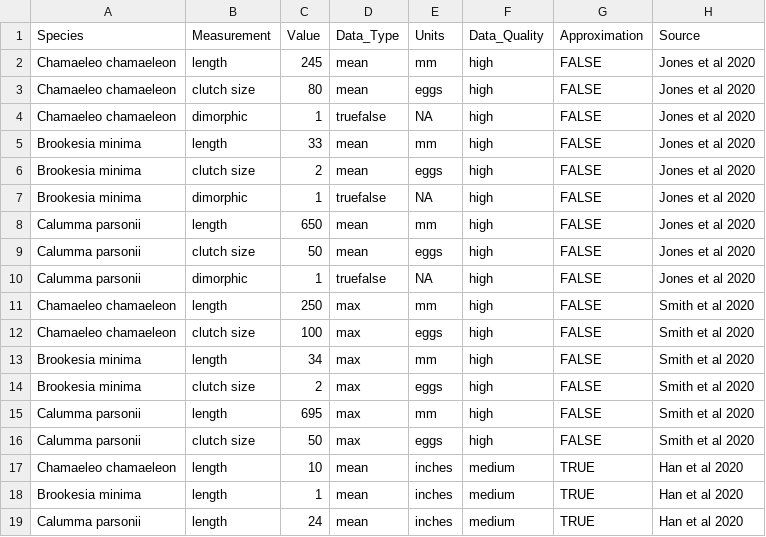
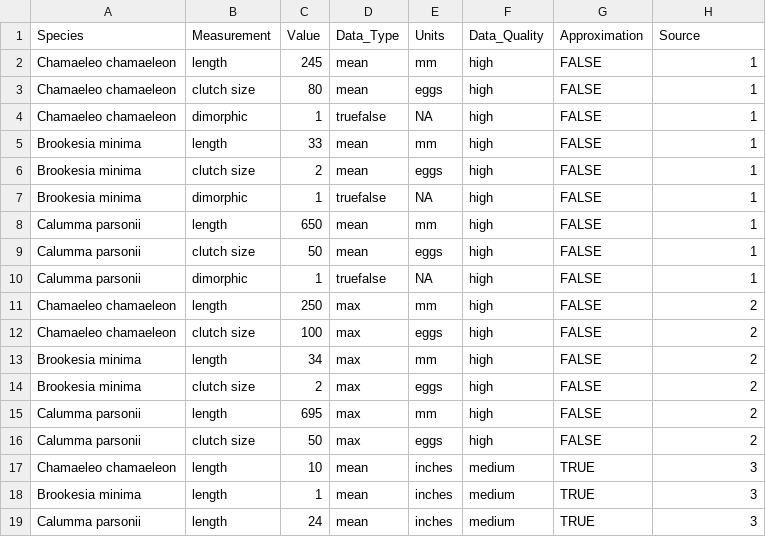
Before and after one commit to nhcooper123/pcm-primer, a CSV file: data/chameleon-data-raw.csv, drawn as a sheet.

```diff
--- a/data/chameleon-data-raw.csv
+++ b/data/chameleon-data-raw.csv
@@ -1,19 +1,19 @@
 Species,Measurement,Value,Data_Type,Units,Data_Quality,Approximation,Source
-Chamaeleo chamaeleon,length,245,mean,mm,high,FALSE,Jones et al 2020
-Chamaeleo chamaeleon,clutch size,80,mean,eggs,high,FALSE,Jones et al 2020
-Chamaeleo chamaeleon,dimorphic,1,truefalse,"NA",high,FALSE,Jones et al 2020
-Brookesia minima,length,33,mean,mm,high,FALSE,Jones et al 2020
-Brookesia minima,clutch size,2,mean,eggs,high,FALSE,Jones et al 2020
-Brookesia minima,dimorphic,1,truefalse,"NA",high,FALSE,Jones et al 2020
-Calumma parsonii,length,650,mean,mm,high,FALSE,Jones et al 2020
-Calumma parsonii,clutch size,50,mean,eggs,high,FALSE,Jones et al 2020
-Calumma parsonii,dimorphic,1,truefalse,"NA",high,FALSE,Jones et al 2020
-Chamaeleo chamaeleon,length,250,max,mm,high,FALSE,Smith et al 2020
-Chamaeleo chamaeleon,clutch size,100,max,eggs,high,FALSE,Smith et al 2020
-Brookesia minima,length,34,max,mm,high,FALSE,Smith et al 2020
-Brookesia minima,clutch size,2,max,eggs,high,FALSE,Smith et al 2020
-Calumma parsonii,length,695,max,mm,high,FALSE,Smith et al 2020
-Calumma parsonii,clutch size,50,max,eggs,high,FALSE,Smith et al 2020
-Chamaeleo chamaeleon,length,10,mean,inches,medium,TRUE,Han et al 2020
-Brookesia minima,length,1,mean,inches,medium,TRUE,Han et al 2020
-Calumma parsonii,length,24,mean,inches,medium,TRUE,Han et al 2020
+Chamaeleo chamaeleon,length,245,mean,mm,high,FALSE,1
+Chamaeleo chamaeleon,clutch size,80,mean,eggs,high,FALSE,1
+Chamaeleo chamaeleon,dimorphic,1,truefalse,NA,high,FALSE,1
+Brookesia minima,length,33,mean,mm,high,FALSE,1
+Brookesia minima,clutch size,2,mean,eggs,high,FALSE,1
+Brookesia minima,dimorphic,1,truefalse,NA,high,FALSE,1
+Calumma parsonii,length,650,mean,mm,high,FALSE,1
+Calumma parsonii,clutch size,50,mean,eggs,high,FALSE,1
+Calumma parsonii,dimorphic,1,truefalse,NA,high,FALSE,1
+Chamaeleo chamaeleon,length,250,max,mm,high,FALSE,2
+Chamaeleo chamaeleon,clutch size,100,max,eggs,high,FALSE,2
+Brookesia minima,length,34,max,mm,high,FALSE,2
+Brookesia minima,clutch size,2,max,eggs,high,FALSE,2
+Calumma parsonii,length,695,max,mm,high,FALSE,2
+Calumma parsonii,clutch size,50,max,eggs,high,FALSE,2
+Chamaeleo chamaeleon,length,10,mean,inches,medium,TRUE,3
+Brookesia minima,length,1,mean,inches,medium,TRUE,3
+Calumma parsonii,length,24,mean,inches,medium,TRUE,3
```
Also changed, not shown: 20 other files.
